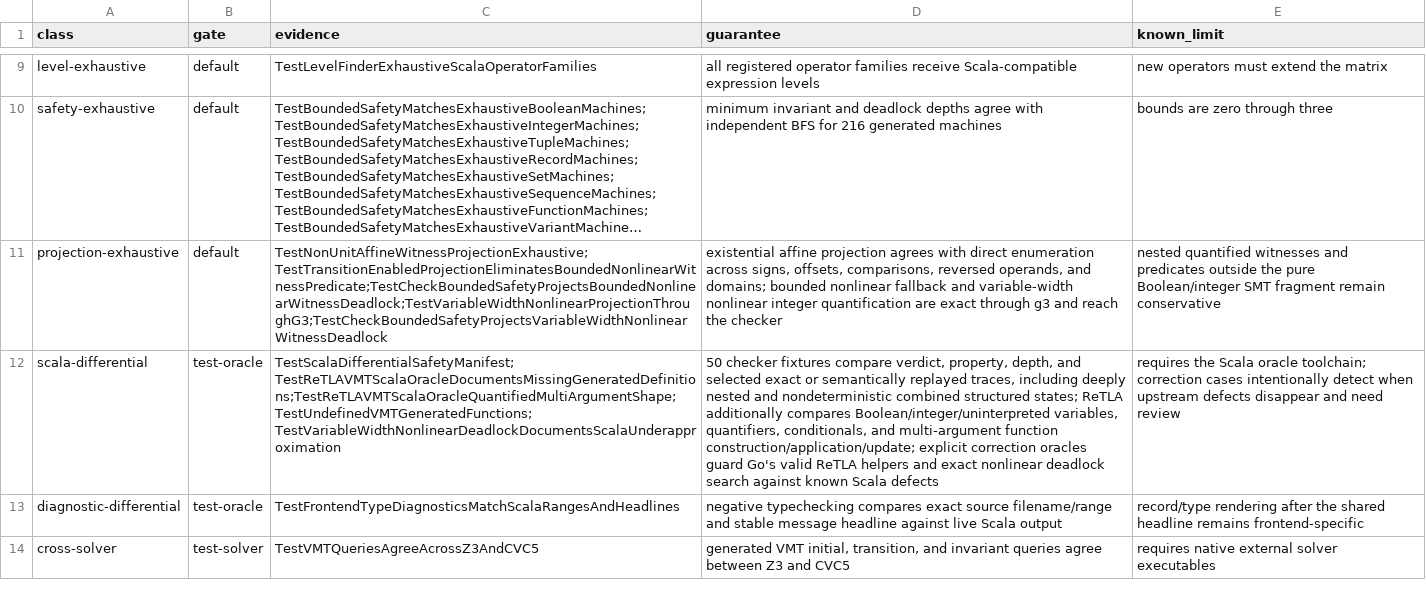
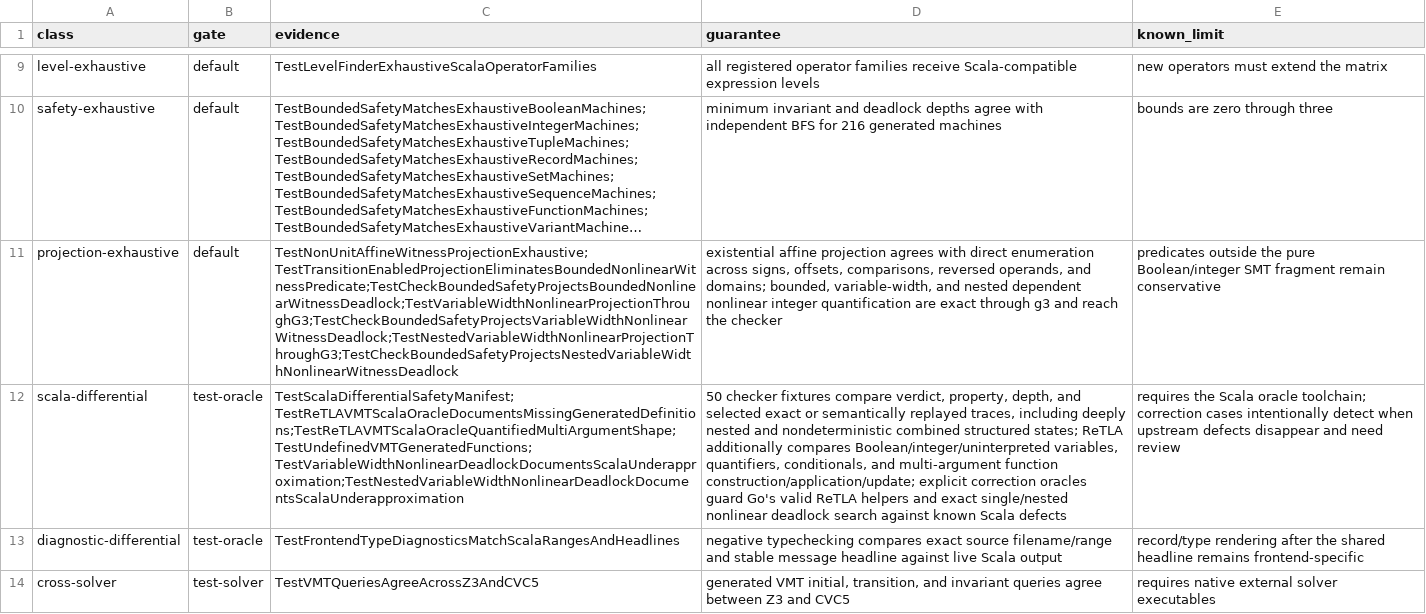
Before and after one commit to glycerine/apalache-go, a TSV file: pkg/TEST_INVENTORY.tsv, drawn as a sheet; only a part is shown, gaps mark what is left out; long unchanged cells end in …; the diff names each change by its address in the sheet, - before the commit and + after, or states it on an @@ line.

Commit message:
project nested nonlinear witnesses through g3

```diff
--- a/pkg/TEST_INVENTORY.tsv
+++ b/pkg/TEST_INVENTORY.tsv
-C11 (evidence): TestNonUnitAffineWitnessProjectionExhaustive;TestTransitionEnabledProjectionEliminatesBoundedNonlinearWitnessPredicate;TestCheckBoundedSafetyProjectsBoundedNonlinearWitnessDeadlock;TestVariableWidthNonlinearProjectionThroughG3;TestCheckBoundedSafetyProjectsVariableWidthNonlinearWitnessDeadlock
+C11 (evidence): TestNonUnitAffineWitnessProjectionExhaustive;TestTransitionEnabledProjectionEliminatesBoundedNonlinearWitnessPredicate;TestCheckBoundedSafetyProjectsBoundedNonlinearWitnessDeadlock;TestVariableWidthNonlinearProjectionThroughG3;TestCheckBoundedSafetyProjectsVariableWidthNonlinearWitnessDeadlock;TestNestedVariableWidthNonlinearProjectionThroughG3;TestCheckBoundedSafetyProjectsNestedVariableWidthNonlinearWitnessDeadlock
-D11 (guarantee): …and domains; bounded nonlinear fallback and variable-width nonlinear integer…
+D11 (guarantee): …and domains; bounded, variable-width, and nested dependent nonlinear integer…
-E11 (known_limit): nested quantified witnesses and predicates outside…
+E11 (known_limit): predicates outside…
-C12 (evidence): TestScalaDifferentialSafetyManifest;TestReTLAVMTScalaOracleDocumentsMissingGeneratedDefinitions;TestReTLAVMTScalaOracleQuantifiedMultiArgumentShape;TestUndefinedVMTGeneratedFunctions;TestVariableWidthNonlinearDeadlockDocumentsScalaUnderapproximation
+C12 (evidence): TestScalaDifferentialSafetyManifest;TestReTLAVMTScalaOracleDocumentsMissingGeneratedDefinitions;TestReTLAVMTScalaOracleQuantifiedMultiArgumentShape;TestUndefinedVMTGeneratedFunctions;TestVariableWidthNonlinearDeadlockDocumentsScalaUnderapproximation;TestNestedVariableWidthNonlinearDeadlockDocumentsScalaUnderapproximation
-D12 (guarantee): …and exact nonlinear deadlock…
+D12 (guarantee): …and exact single/nested nonlinear deadlock…
```
Also changed, not shown: 9 other files.
